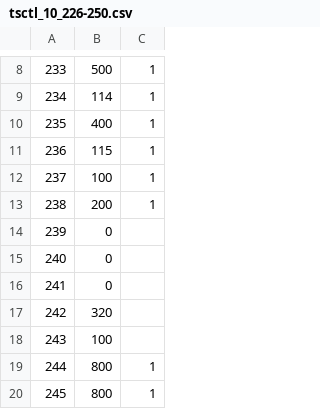
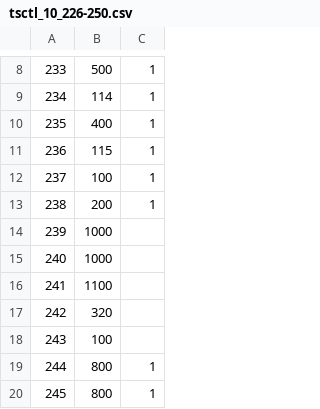
Before and after one commit to ralgond/kdd2021, a CSV file: tsctl/tsctl_10_226-250.csv, drawn as a sheet; only a part is shown, gaps mark what is left out.

```diff
--- a/tsctl/tsctl_10_226-250.csv
+++ b/tsctl/tsctl_10_226-250.csv
@@ -13,5 +13,5 @@
 238,200,1
-239,0,
-240,0,
-241,0,
+239,1000,
+240,1000,
+241,1100,
 242,320,
```
Also changed, not shown: tsctl/tsctl_09_201-225.csv, 5 other files.
